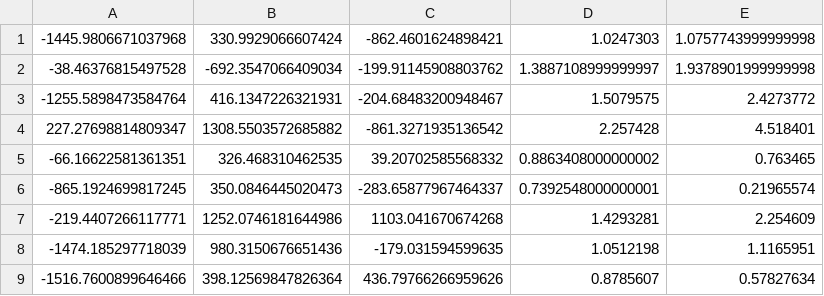
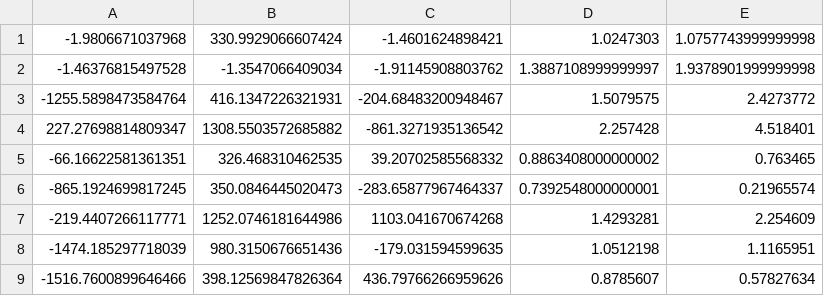
Before and after one commit to BastyZ/GalaxyPU, a CSV file: coordenadas.csv, drawn as a sheet; only a part is shown.

```diff
--- a/coordenadas.csv
+++ b/coordenadas.csv
@@ -1,3 +1,3 @@
--1445.9806671037968,330.9929066607424,-862.4601624898421,1.0247303,1.0757743999999998
--38.46376815497528,-692.3547066409034,-199.91145908803762,1.3887108999999997,1.9378901999999998
+-1.9806671037968,330.9929066607424,-1.4601624898421,1.0247303,1.0757743999999998
+-1.46376815497528,-1.3547066409034,-1.91145908803762,1.3887108999999997,1.9378901999999998
 -1255.5898473584764,416.1347226321931,-204.68483200948467,1.5079575,2.4273772
```
Also changed, not shown: 7 other files.
